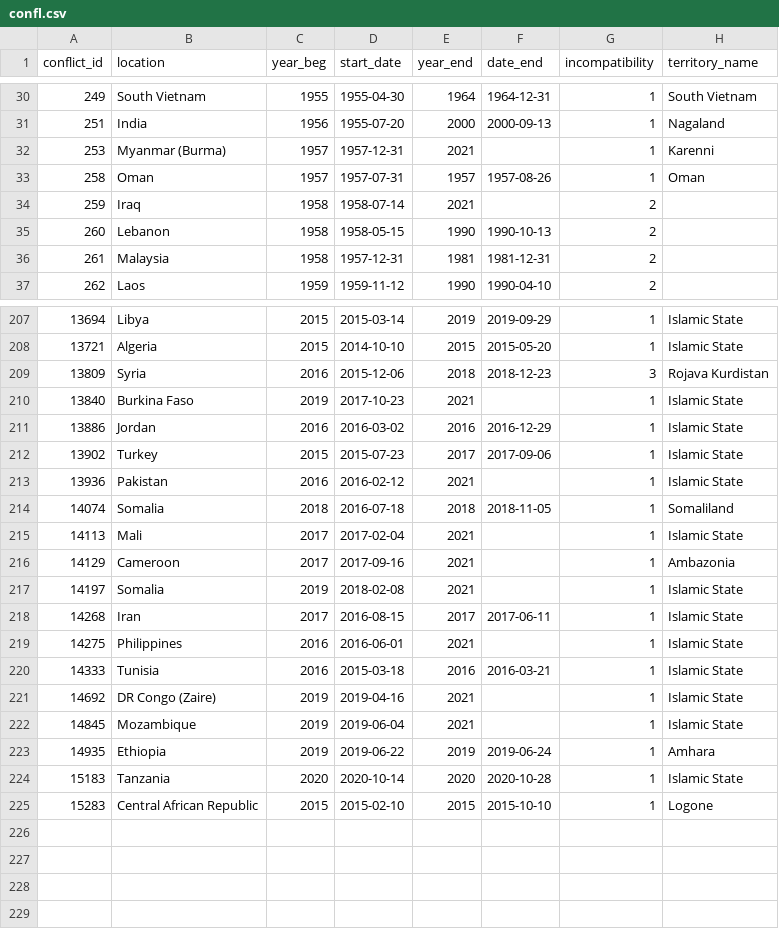
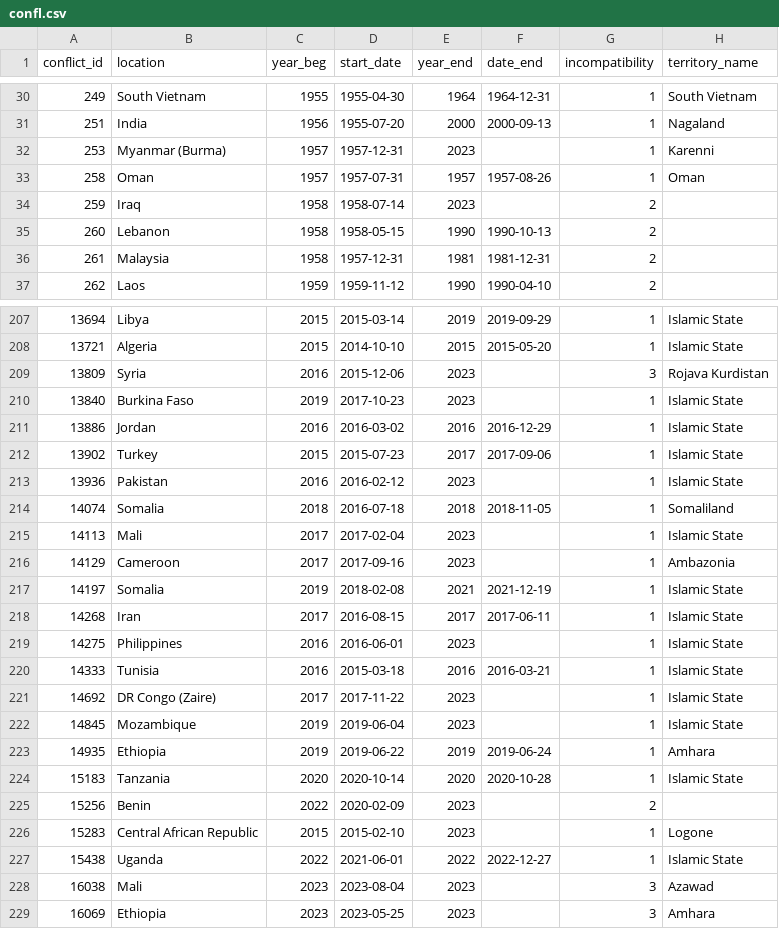
Before and after one commit to tjetdata/tjet-db, a CSV file: conflicts/confl.csv, drawn as a sheet; only a part is shown, gaps mark what is left out; the diff covers the shown part only.

```diff
--- a/conflicts/confl.csv
+++ b/conflicts/confl.csv
@@ -31,5 +31,5 @@ conflict_id,location,year_beg,start_date,year_end,date_end,incompatibility,terri
 251,India,1956,1955-07-20,2000,2000-09-13,1,Nagaland
-253,Myanmar (Burma),1957,1957-12-31,2021,,1,Karenni
+253,Myanmar (Burma),1957,1957-12-31,2023,,1,Karenni
 258,Oman,1957,1957-07-31,1957,1957-08-26,1,Oman
-259,Iraq,1958,1958-07-14,2021,,2,
+259,Iraq,1958,1958-07-14,2023,,2,
 260,Lebanon,1958,1958-05-15,1990,1990-10-13,2,
@@ -208,18 +208,22 @@ conflict_id,location,year_beg,start_date,year_end,date_end,incompatibility,terri
 13721,Algeria,2015,2014-10-10,2015,2015-05-20,1,Islamic State
-13809,Syria,2016,2015-12-06,2018,2018-12-23,3,Rojava Kurdistan
-13840,Burkina Faso,2019,2017-10-23,2021,,1,Islamic State
+13809,Syria,2016,2015-12-06,2023,,3,Rojava Kurdistan
+13840,Burkina Faso,2019,2017-10-23,2023,,1,Islamic State
 13886,Jordan,2016,2016-03-02,2016,2016-12-29,1,Islamic State
 13902,Turkey,2015,2015-07-23,2017,2017-09-06,1,Islamic State
-13936,Pakistan,2016,2016-02-12,2021,,1,Islamic State
+13936,Pakistan,2016,2016-02-12,2023,,1,Islamic State
 14074,Somalia,2018,2016-07-18,2018,2018-11-05,1,Somaliland
-14113,Mali,2017,2017-02-04,2021,,1,Islamic State
-14129,Cameroon,2017,2017-09-16,2021,,1,Ambazonia
-14197,Somalia,2019,2018-02-08,2021,,1,Islamic State
+14113,Mali,2017,2017-02-04,2023,,1,Islamic State
+14129,Cameroon,2017,2017-09-16,2023,,1,Ambazonia
+14197,Somalia,2019,2018-02-08,2021,2021-12-19,1,Islamic State
 14268,Iran,2017,2016-08-15,2017,2017-06-11,1,Islamic State
-14275,Philippines,2016,2016-06-01,2021,,1,Islamic State
+14275,Philippines,2016,2016-06-01,2023,,1,Islamic State
 14333,Tunisia,2016,2015-03-18,2016,2016-03-21,1,Islamic State
-14692,DR Congo (Zaire),2019,2019-04-16,2021,,1,Islamic State
-14845,Mozambique,2019,2019-06-04,2021,,1,Islamic State
+14692,DR Congo (Zaire),2017,2017-11-22,2023,,1,Islamic State
+14845,Mozambique,2019,2019-06-04,2023,,1,Islamic State
 14935,Ethiopia,2019,2019-06-22,2019,2019-06-24,1,Amhara
 15183,Tanzania,2020,2020-10-14,2020,2020-10-28,1,Islamic State
-15283,Central African Republic,2015,2015-02-10,2015,2015-10-10,1,Logone
+15256,Benin,2022,2020-02-09,2023,,2,
+15283,Central African Republic,2015,2015-02-10,2023,,1,Logone
+15438,Uganda,2022,2021-06-01,2022,2022-12-27,1,Islamic State
+16038,Mali,2023,2023-08-04,2023,,3,Azawad
+16069,Ethiopia,2023,2023-05-25,2023,,3,Amhara
```
Also changed, not shown: 72 edited cells elsewhere in this file, conflicts/confl_dyads.csv, conflicts/dyad.csv, 1 other file.
